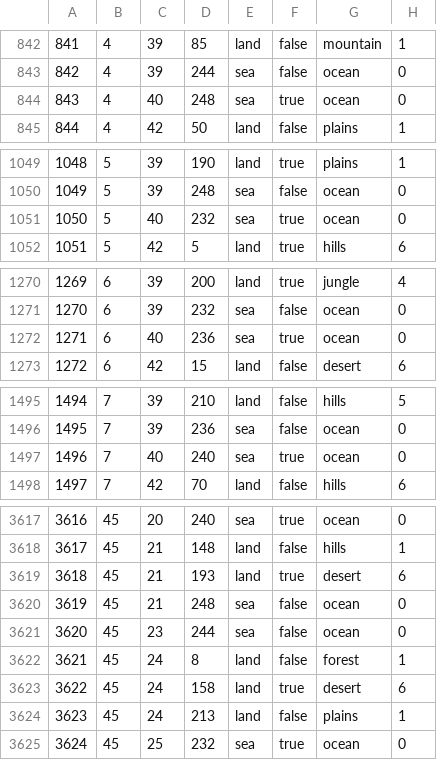
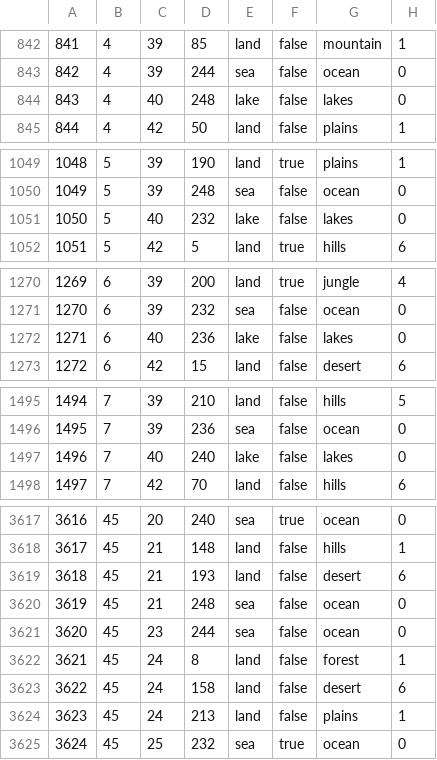
Before and after one commit to ULTRA-HOI/HOI4-ULTRA-Project, a CSV file: map/definition.csv, drawn as a sheet; only a part is shown, gaps mark what is left out; the diff covers the shown part only.

Commit message:
Revert "Caspian Sea is now properly a sea and not a lake"
This reverts commit 1becd10f0509692097fb7cc8cd887ff71dd33fb8.

```diff
--- a/map/definition.csv
+++ b/map/definition.csv
@@ -843,3 +843,3 @@
 842;4;39;244;sea;false;ocean;0
-843;4;40;248;sea;true;ocean;0
+843;4;40;248;lake;false;lakes;0
 844;4;42;50;land;false;plains;1
@@ -1050,3 +1050,3 @@
 1049;5;39;248;sea;false;ocean;0
-1050;5;40;232;sea;true;ocean;0
+1050;5;40;232;lake;false;lakes;0
 1051;5;42;5;land;true;hills;6
@@ -1271,3 +1271,3 @@
 1270;6;39;232;sea;false;ocean;0
-1271;6;40;236;sea;true;ocean;0
+1271;6;40;236;lake;false;lakes;0
 1272;6;42;15;land;false;desert;6
@@ -1496,3 +1496,3 @@
 1495;7;39;236;sea;false;ocean;0
-1496;7;40;240;sea;true;ocean;0
+1496;7;40;240;lake;false;lakes;0
 1497;7;42;70;land;false;hills;6
@@ -3618,3 +3618,3 @@
 3617;45;21;148;land;false;hills;1
-3618;45;21;193;land;true;desert;6
+3618;45;21;193;land;false;desert;6
 3619;45;21;248;sea;false;ocean;0
@@ -3622,3 +3622,3 @@
 3621;45;24;8;land;false;forest;1
-3622;45;24;158;land;true;desert;6
+3622;45;24;158;land;false;desert;6
 3623;45;24;213;land;false;plains;1
```
Also changed, not shown: 38 edited cells elsewhere in this file, 1 other file.
